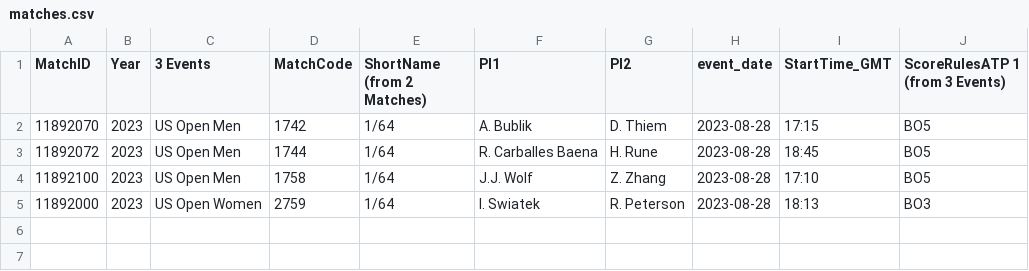
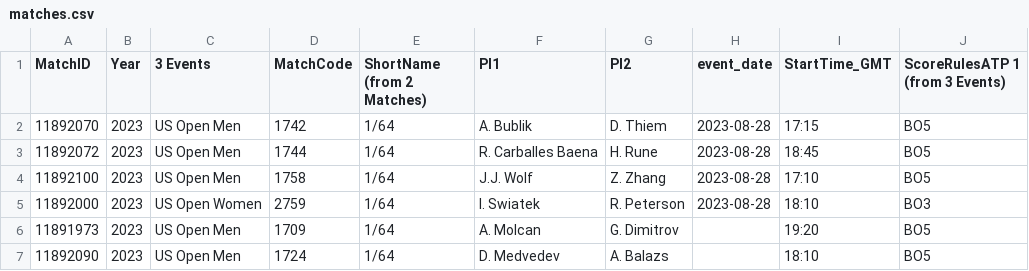
Before and after one commit to LegacyGTR/tennis-files, a CSV file: matches.csv, drawn as a sheet.

Commit message:
Update matches.csv

```diff
--- a/matches.csv
+++ b/matches.csv
@@ -4,2 +4,4 @@
 11892100,2023,US Open Men,1758,1/64,J.J. Wolf,Z. Zhang,2023-08-28,17:10,BO5
-11892000,2023,US Open Women,2759,1/64,I. Swiatek,R. Peterson,2023-08-28,18:13,BO3
+11892000,2023,US Open Women,2759,1/64,I. Swiatek,R. Peterson,2023-08-28,18:10,BO3
+11891973,2023,US Open Men,1709,1/64,A. Molcan,G. Dimitrov,,19:20,BO5
+11892090,2023,US Open Men,1724,1/64,D. Medvedev,A. Balazs,,18:10,BO5
```
